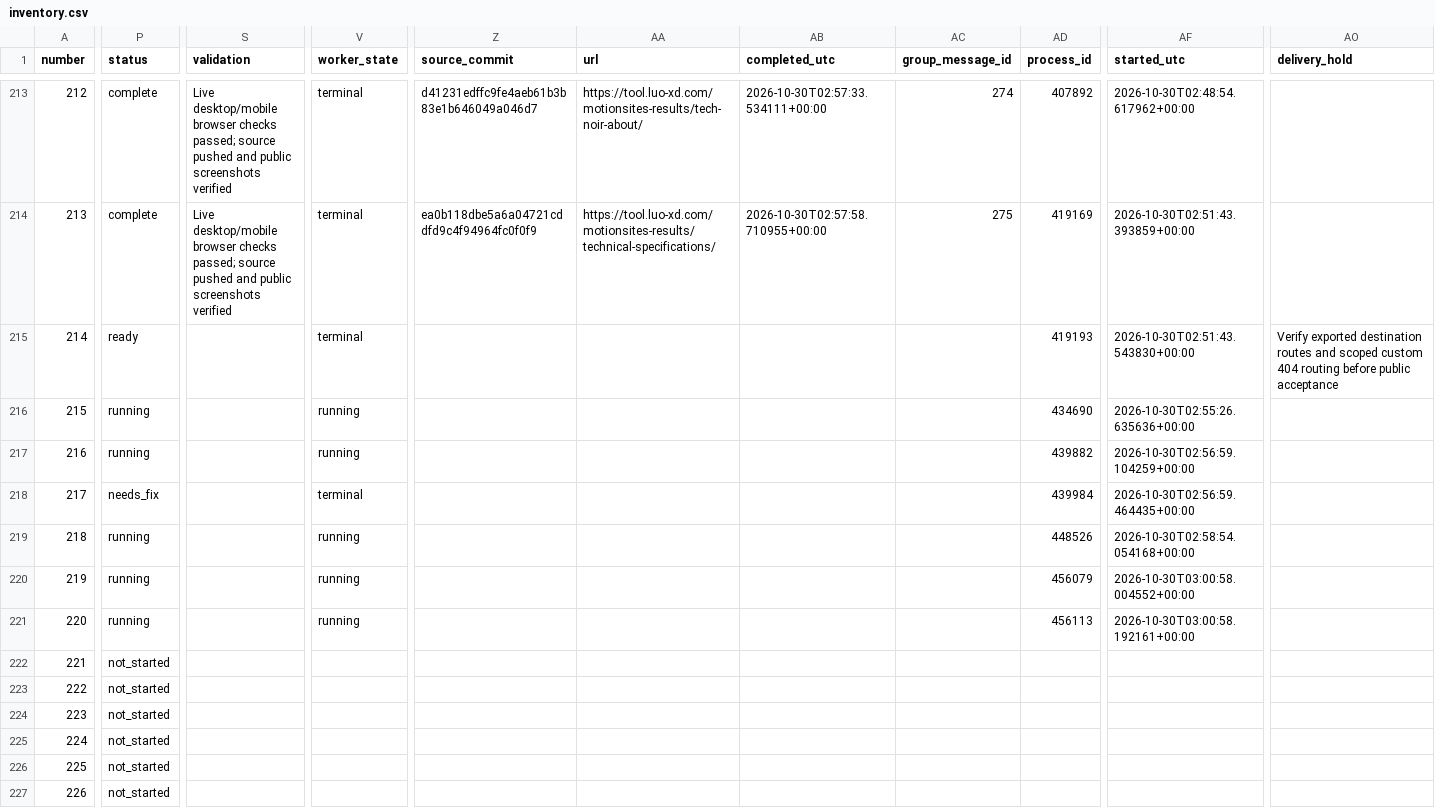
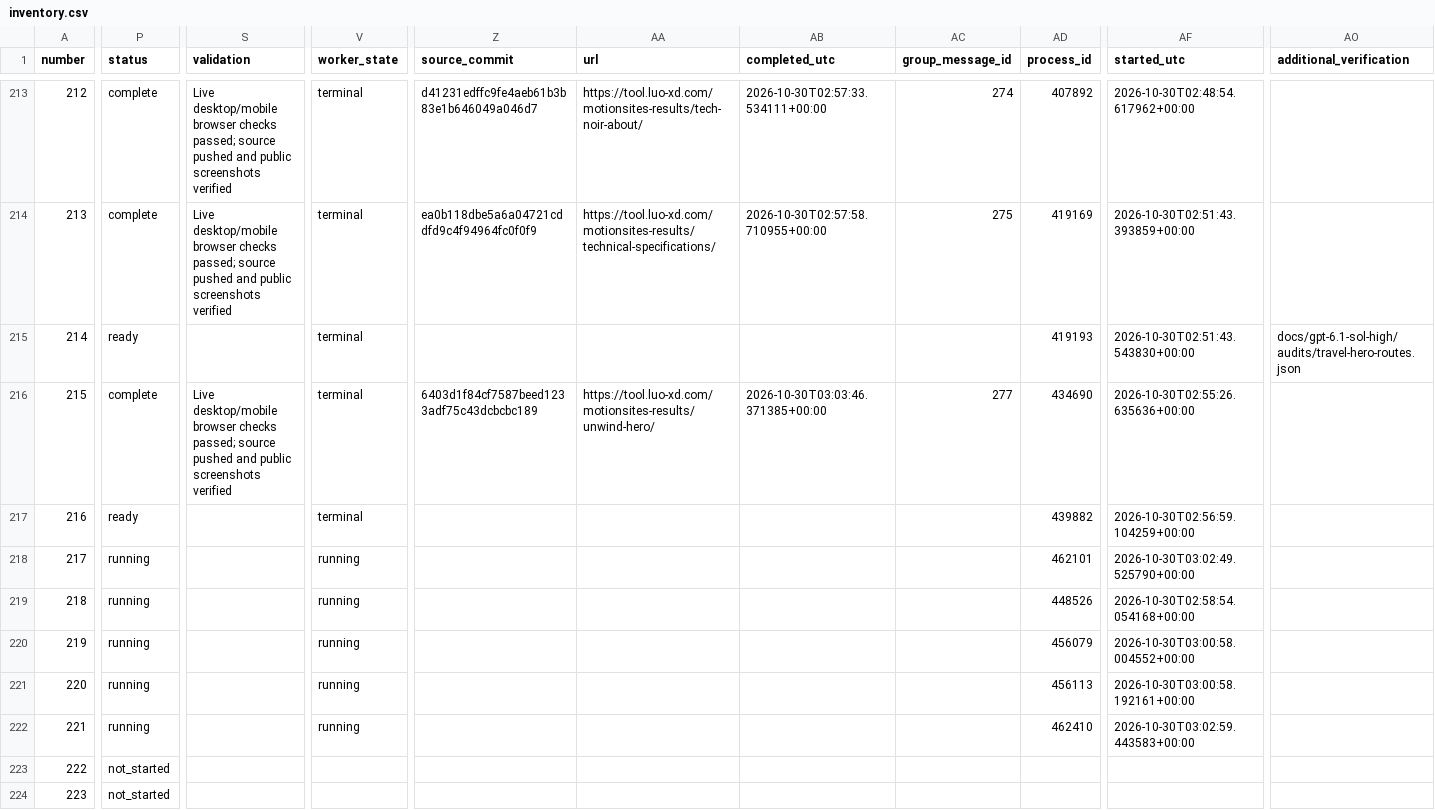
Before and after one commit to radish40/MotionSites, a CSV file: docs/gpt-6.1-sol-high/inventory.csv, drawn as a sheet; only a part is shown, gaps mark what is left out; the shorter side is filled out with more unchanged rows; the diff covers the shown part only; the diff names each change by its address in the sheet, - before the commit and + after, or states it on an @@ line.

```diff
--- a/docs/gpt-6.1-sol-high/inventory.csv
+++ b/docs/gpt-6.1-sol-high/inventory.csv
-AO1: delivery_hold
+AO1: additional_verification
-AO215 (additional_verification): Verify exported destination routes and scoped custom 404 routing before public acceptance
+AO215 (additional_verification): docs/gpt-6.1-sol-high/audits/travel-hero-routes.json
-P216 (status): running
+P216 (status): complete
-S216 (validation): (empty)
+S216 (validation): Live desktop/mobile browser checks passed; source pushed and public screenshots verified
-V216:V217 (worker_state): running
+V216:V217 (worker_state): terminal
-Z216 (source_commit): (empty)
+Z216 (source_commit): 6403d1f84cf7587beed1233adf75c43dcbcbc189
-AA216 (url): (empty)
+AA216 (url): https://tool.luo-xd.com/motionsites-results/unwind-hero/
-AB216 (completed_utc): (empty)
+AB216 (completed_utc): 2026-10-30T03:03:46.371385+00:00
-AC216 (group_message_id): (empty)
+AC216 (group_message_id): 277
-P217 (status): running
+P217 (status): ready
-P218 (status): needs_fix
+P218 (status): running
-V218 (worker_state): terminal
+V218 (worker_state): running
-AD218 (process_id): 439984
+AD218 (process_id): 462101
-AF218 (started_utc): 2026-10-30T02:56:59.464435+00:00
+AF218 (started_utc): 2026-10-30T03:02:49.525790+00:00
-P222 (status): not_started
+P222 (status): running
-V222 (worker_state): (empty)
+V222 (worker_state): running
-AD222 (process_id): (empty)
+AD222 (process_id): 462410
-AF222 (started_utc): (empty)
+AF222 (started_utc): 2026-10-30T03:02:59.443583+00:00
```
Also changed, not shown: 4 edited cells elsewhere in this file, 8 other files.
